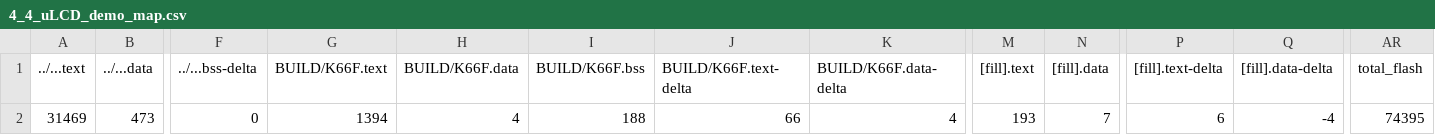
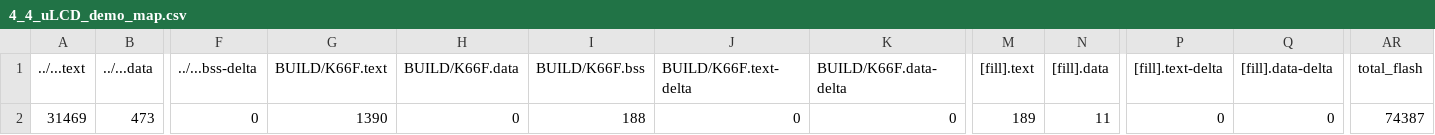
Before and after one commit to d1a2tw/mbed04, a CSV file: 4_4_uLCD_demo/BUILD/K66F/GCC_ARM/4_4_uLCD_demo_map.csv, drawn as a sheet; only a part is shown, gaps mark what is left out; the diff names each change by its address in the sheet, - before the commit and + after, or states it on an @@ line.

```diff
--- a/4_4_uLCD_demo/BUILD/K66F/GCC_ARM/4_4_uLCD_demo_map.csv
+++ b/4_4_uLCD_demo/BUILD/K66F/GCC_ARM/4_4_uLCD_demo_map.csv
-G2 (BUILD/K66F.text): 1394
+G2 (BUILD/K66F.text): 1390
-H2 (BUILD/K66F.data): 4
+H2 (BUILD/K66F.data): 0
-J2 (BUILD/K66F.text-delta): 66
+J2 (BUILD/K66F.text-delta): 0
-K2 (BUILD/K66F.data-delta): 4
+K2 (BUILD/K66F.data-delta): 0
-M2 ([fill].text): 193
+M2 ([fill].text): 189
-N2 ([fill].data): 7
+N2 ([fill].data): 11
-P2 ([fill].text-delta): 6
+P2 ([fill].text-delta): 0
-Q2 ([fill].data-delta): -4
+Q2 ([fill].data-delta): 0
-AR2 (total_flash): 74395
+AR2 (total_flash): 74387
```
Also changed, not shown: 4_3_uLCD/BUILD/K66F/GCC_ARM/4_3_uLCD_map.csv, demo1/BUILD/K66F/GCC_ARM/demo1_map.csv, 27 other files.
